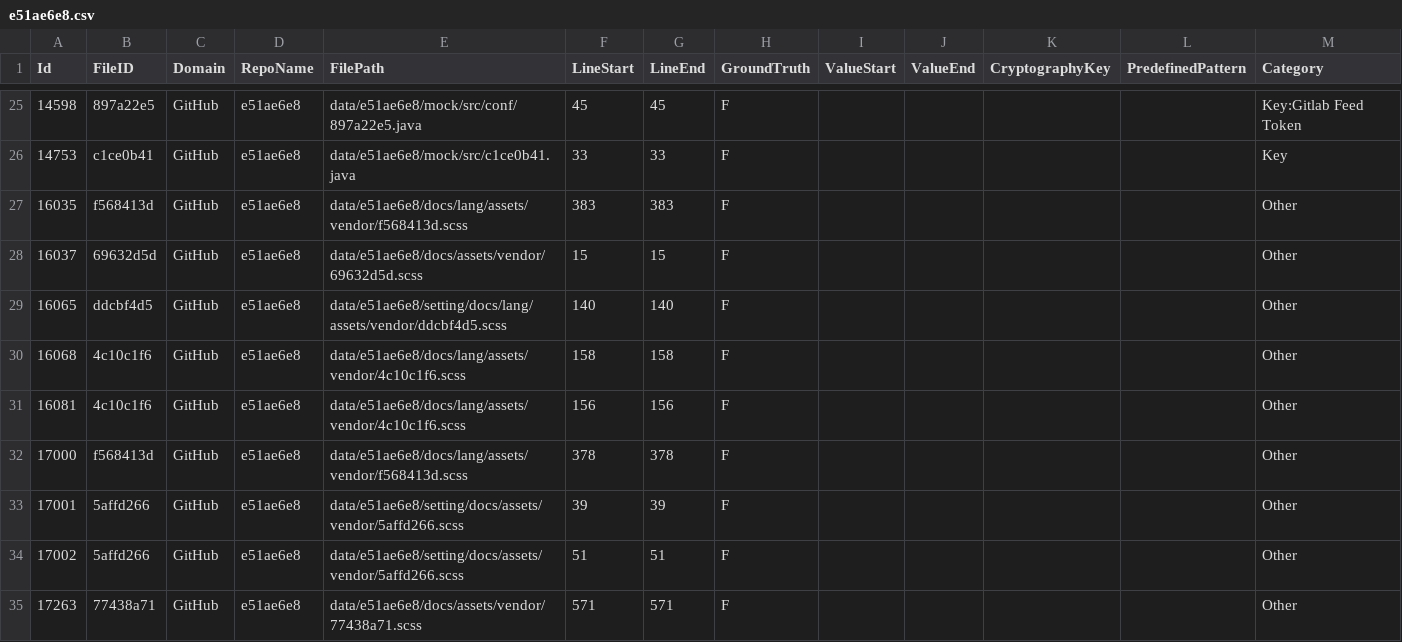
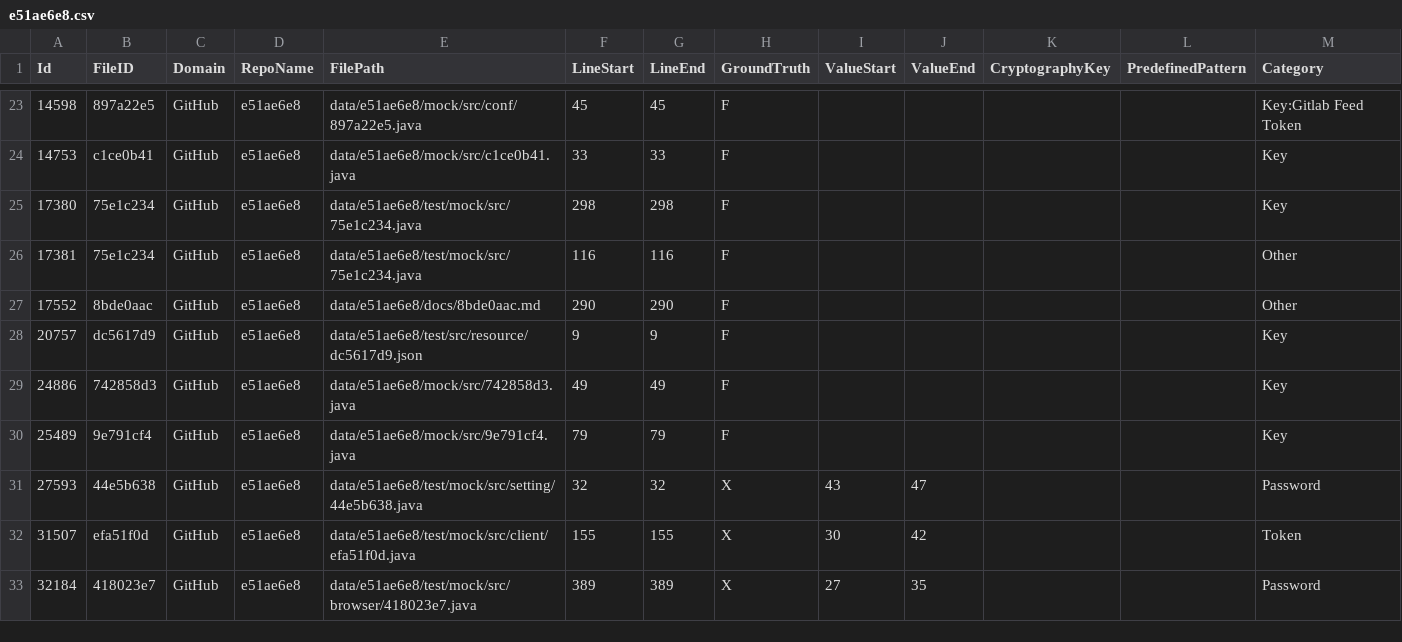
Before and after one commit to Samsung/CredData, a CSV file: meta/e51ae6e8.csv, drawn as a sheet; only a part is shown, gaps mark what is left out; the shorter side is filled out with more unchanged rows; the diff covers the shown part only; the diff names each change by its address in the sheet, - before the commit and + after, or states it on an @@ line.

```diff
--- a/meta/e51ae6e8.csv
+++ b/meta/e51ae6e8.csv
-row 27: 16035 | f568413d | GitHub | e51ae6e8 | data/e51ae6e8/docs/lang/assets/vendor/f568413d.scss | 383 | 383 | F |  |  |  |  | Other
-row 28: 16037 | 69632d5d | GitHub | e51ae6e8 | data/e51ae6e8/docs/assets/vendor/69632d5d.scss | 15 | 15 | F |  |  |  |  | Other
-row 29: 16065 | ddcbf4d5 | GitHub | e51ae6e8 | data/e51ae6e8/setting/docs/lang/assets/vendor/ddcbf4d5.scss | 140 | 140 | F |  |  |  |  | Other
-row 30: 16068 | 4c10c1f6 | GitHub | e51ae6e8 | data/e51ae6e8/docs/lang/assets/vendor/4c10c1f6.scss | 158 | 158 | F |  |  |  |  | Other
-row 31: 16081 | 4c10c1f6 | GitHub | e51ae6e8 | data/e51ae6e8/docs/lang/assets/vendor/4c10c1f6.scss | 156 | 156 | F |  |  |  |  | Other
-row 32: 17000 | f568413d | GitHub | e51ae6e8 | data/e51ae6e8/docs/lang/assets/vendor/f568413d.scss | 378 | 378 | F |  |  |  |  | Other
-row 33: 17001 | 5affd266 | GitHub | e51ae6e8 | data/e51ae6e8/setting/docs/assets/vendor/5affd266.scss | 39 | 39 | F |  |  |  |  | Other
-row 34: 17002 | 5affd266 | GitHub | e51ae6e8 | data/e51ae6e8/setting/docs/assets/vendor/5affd266.scss | 51 | 51 | F |  |  |  |  | Other
-row 35: 17263 | 77438a71 | GitHub | e51ae6e8 | data/e51ae6e8/docs/assets/vendor/77438a71.scss | 571 | 571 | F |  |  |  |  | Other
```
Also changed, not shown: 9 removed rows elsewhere in this file, meta/850c2319.csv, meta/b82c1b9d.csv, 44 other files.
